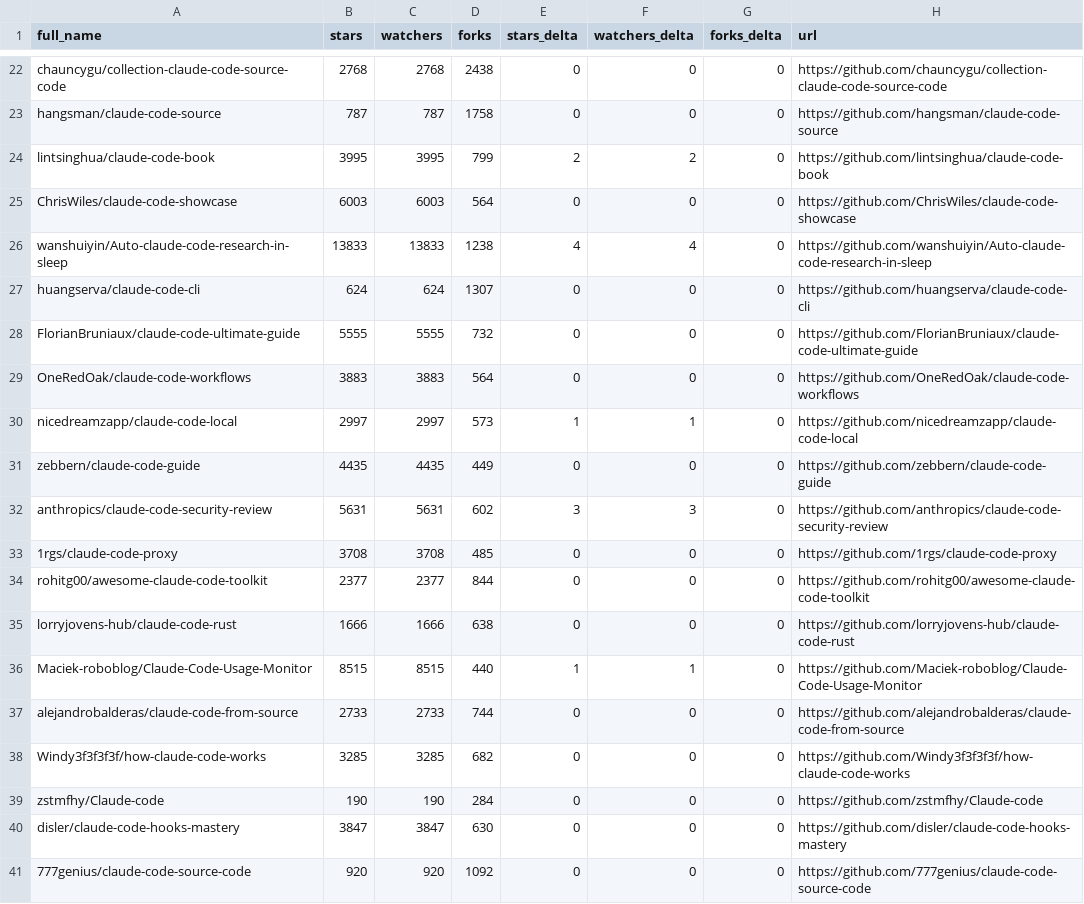
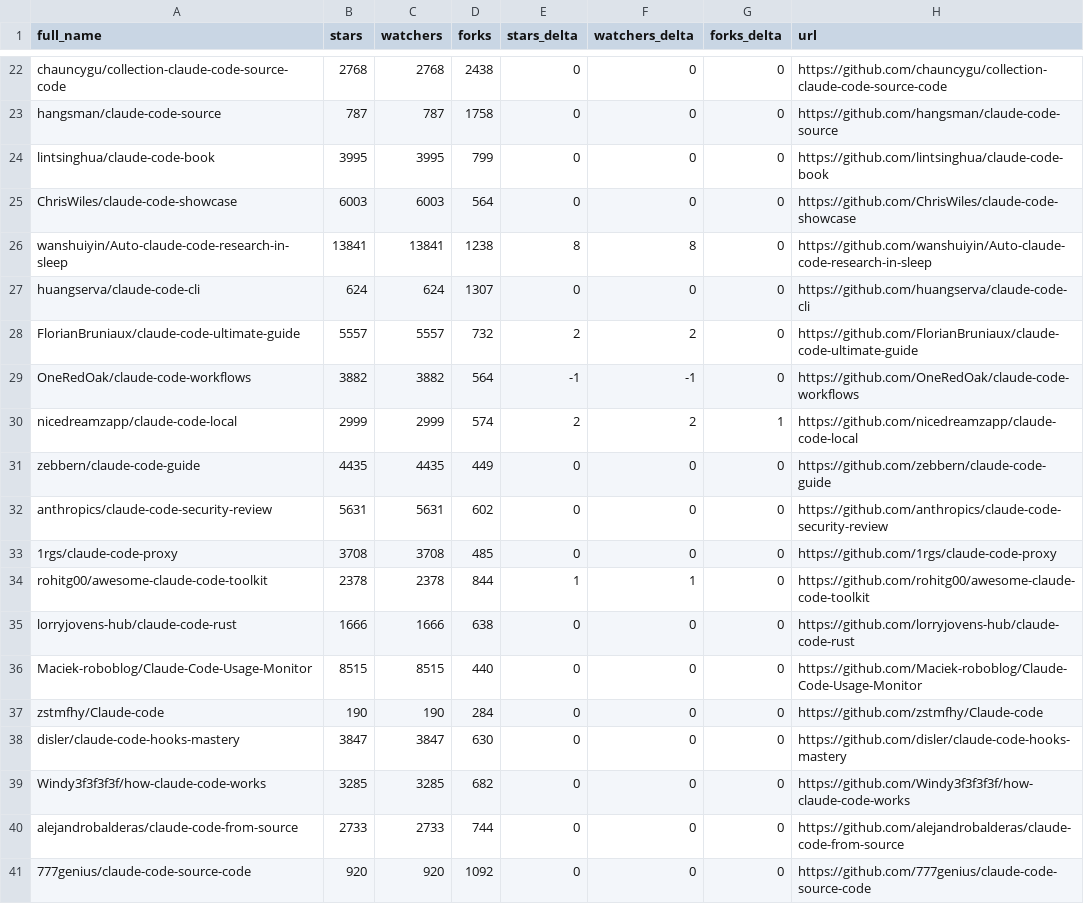
Before and after one commit to KMaybe01/awesome-claude-code, a CSV file: data/repo-ticker.csv, drawn as a sheet; only a part is shown, gaps mark what is left out; the diff covers the shown part only.

```diff
--- a/data/repo-ticker.csv
+++ b/data/repo-ticker.csv
@@ -23,19 +23,19 @@ chauncygu/collection-claude-code-source-code,2768,2768,2438,0,0,0,https://github
 hangsman/claude-code-source,787,787,1758,0,0,0,https://github.com/hangsman/claude-code-source
-lintsinghua/claude-code-book,3995,3995,799,2,2,0,https://github.com/lintsinghua/claude-code-book
+lintsinghua/claude-code-book,3995,3995,799,0,0,0,https://github.com/lintsinghua/claude-code-book
 ChrisWiles/claude-code-showcase,6003,6003,564,0,0,0,https://github.com/ChrisWiles/claude-code-showcase
-wanshuiyin/Auto-claude-code-research-in-sleep,13833,13833,1238,4,4,0,https://github.com/wanshuiyin/Auto-claude-code-research-in-sleep
+wanshuiyin/Auto-claude-code-research-in-sleep,13841,13841,1238,8,8,0,https://github.com/wanshuiyin/Auto-claude-code-research-in-sleep
 huangserva/claude-code-cli,624,624,1307,0,0,0,https://github.com/huangserva/claude-code-cli
-FlorianBruniaux/claude-code-ultimate-guide,5555,5555,732,0,0,0,https://github.com/FlorianBruniaux/claude-code-ultimate-guide
-OneRedOak/claude-code-workflows,3883,3883,564,0,0,0,https://github.com/OneRedOak/claude-code-workflows
-nicedreamzapp/claude-code-local,2997,2997,573,1,1,0,https://github.com/nicedreamzapp/claude-code-local
+FlorianBruniaux/claude-code-ultimate-guide,5557,5557,732,2,2,0,https://github.com/FlorianBruniaux/claude-code-ultimate-guide
+OneRedOak/claude-code-workflows,3882,3882,564,-1,-1,0,https://github.com/OneRedOak/claude-code-workflows
+nicedreamzapp/claude-code-local,2999,2999,574,2,2,1,https://github.com/nicedreamzapp/claude-code-local
 zebbern/claude-code-guide,4435,4435,449,0,0,0,https://github.com/zebbern/claude-code-guide
-anthropics/claude-code-security-review,5631,5631,602,3,3,0,https://github.com/anthropics/claude-code-security-review
+anthropics/claude-code-security-review,5631,5631,602,0,0,0,https://github.com/anthropics/claude-code-security-review
 1rgs/claude-code-proxy,3708,3708,485,0,0,0,https://github.com/1rgs/claude-code-proxy
-rohitg00/awesome-claude-code-toolkit,2377,2377,844,0,0,0,https://github.com/rohitg00/awesome-claude-code-toolkit
+rohitg00/awesome-claude-code-toolkit,2378,2378,844,1,1,0,https://github.com/rohitg00/awesome-claude-code-toolkit
 lorryjovens-hub/claude-code-rust,1666,1666,638,0,0,0,https://github.com/lorryjovens-hub/claude-code-rust
-Maciek-roboblog/Claude-Code-Usage-Monitor,8515,8515,440,1,1,0,https://github.com/Maciek-roboblog/Claude-Code-Usage-Monitor
-alejandrobalderas/claude-code-from-source,2733,2733,744,0,0,0,https://github.com/alejandrobalderas/claude-code-from-source
-Windy3f3f3f3f/how-claude-code-works,3285,3285,682,0,0,0,https://github.com/Windy3f3f3f3f/how-claude-code-works
+Maciek-roboblog/Claude-Code-Usage-Monitor,8515,8515,440,0,0,0,https://github.com/Maciek-roboblog/Claude-Code-Usage-Monitor
 zstmfhy/Claude-code,190,190,284,0,0,0,https://github.com/zstmfhy/Claude-code
 disler/claude-code-hooks-mastery,3847,3847,630,0,0,0,https://github.com/disler/claude-code-hooks-mastery
+Windy3f3f3f3f/how-claude-code-works,3285,3285,682,0,0,0,https://github.com/Windy3f3f3f3f/how-claude-code-works
+alejandrobalderas/claude-code-from-source,2733,2733,744,0,0,0,https://github.com/alejandrobalderas/claude-code-from-source
 777genius/claude-code-source-code,920,920,1092,0,0,0,https://github.com/777genius/claude-code-source-code
```
Also changed, not shown: 2 added rows, 2 removed rows, 2 moved rows and 123 edited cells elsewhere in this file, 2 other files.
